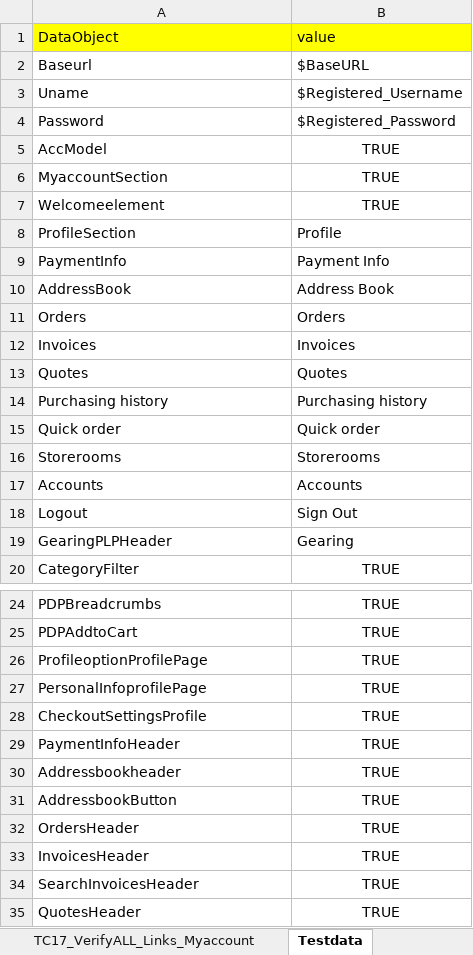
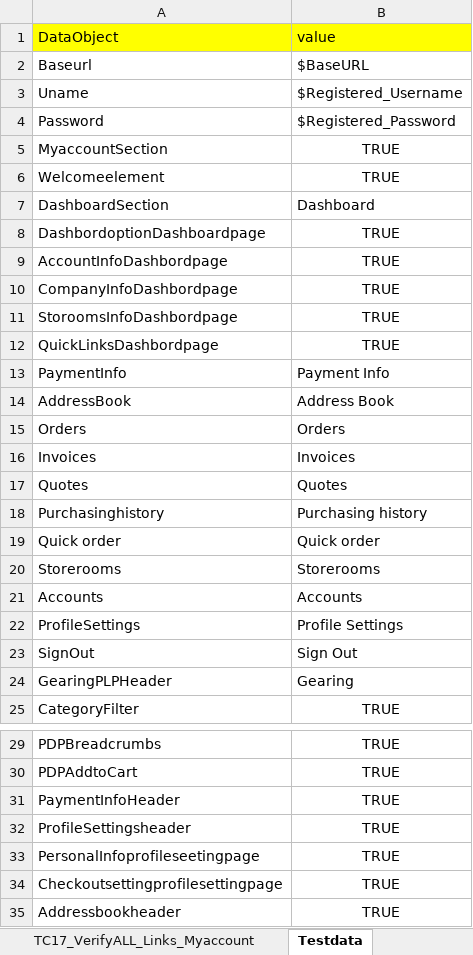
Before and after one commit to RKLogixal/KAMAN_ECTEST_IE_SANITY, an Excel workbook: Input_files/Actual_testcases/Kaman/Prod/ALL_PAGES/END_TO_END/TC17_VerifyALL_Links_Myaccount.xlsx, sheet Testdata, drawn as a sheet; only a part is shown, gaps mark what is left out; the shorter side is filled out with more unchanged rows; values as stored, in another font and other column widths than the file's, no borders; removed rows and columns are numbered as before the commit, all else as after; the diff covers the shown part only; the diff names each change by its address in the sheet, - before the commit and + after, or states it on an @@ line.

Commit message:
User dashboard changes in prod 17NOV

```diff
--- a/Input_files/Actual_testcases/Kaman/Prod/ALL_PAGES/END_TO_END/TC17_VerifyALL_Links_Myaccount.xlsx (sheet Testdata)
+++ b/Input_files/Actual_testcases/Kaman/Prod/ALL_PAGES/END_TO_END/TC17_VerifyALL_Links_Myaccount.xlsx (sheet Testdata)
-row 5: AccModel | TRUE
-row 8: ProfileSection | Profile
+row 7: DashboardSection | Dashboard
+row 8: DashbordoptionDashboardpage | TRUE
+row 9: AccountInfoDashbordpage | TRUE
+row 10: CompanyInfoDashbordpage | TRUE
+row 11: StoroomsInfoDashbordpage | TRUE
+row 12: QuickLinksDashbordpage | TRUE
-A18 (DataObject): Purchasing history
+A18 (DataObject): Purchasinghistory
+row 22: ProfileSettings | Profile Settings
-A23 (DataObject): Logout
+A23 (DataObject): SignOut
-row 26: ProfileoptionProfilePage | TRUE
-row 27: PersonalInfoprofilePage | TRUE
-row 28: CheckoutSettingsProfile | TRUE
+row 32: ProfileSettingsheader | TRUE
+row 33: PersonalInfoprofileseetingpage | TRUE
+row 34: Checkoutsettingprofilesettingpage | TRUE
```
Also changed, not shown: 2 edited cells elsewhere in this sheet, sheet TC17_VerifyALL_Links_Myaccount, Input_files/Actual_testcases/Kaman/Prod/ALL_PAGES/END_TO_END/TC14_Verify_MYACC_RegisteredUser.xlsx, Input_files/Actual_testcases/Kaman/Prod/ALL_PAGES/END_TO_END/TC15_Verify_UserRegistration.xlsx, 1 other file.
